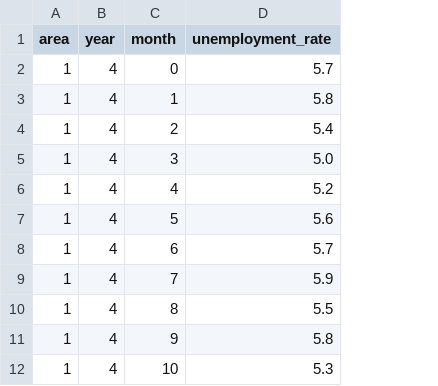
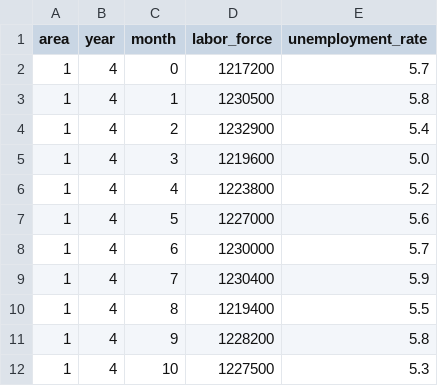
Before and after one commit to AgentTorch/AgentTorch, a CSV file: simulator_data/NYC/brooklyn_unemp.csv, drawn as a sheet; only a part is shown; the diff names each change by its address in the sheet, - before the commit and + after, or states it on an @@ line.

Commit message:
changes for including UI claims data in unemployment rate calculation

```diff
--- a/simulator_data/NYC/brooklyn_unemp.csv
+++ b/simulator_data/NYC/brooklyn_unemp.csv
+column D (labor_force), rows 2-12: 1217200 | 1230500 | 1232900 | 1219600 | 1223800 | 1227000 | 1230000 | 1230400 | 1219400 | 1228200 | 1227500
```
Also changed, not shown: 9 other files.
